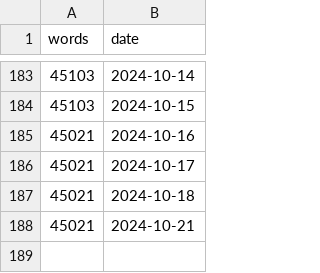
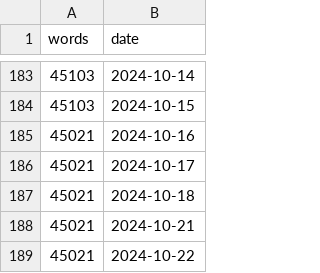
Before and after one commit to CodingCellist/codingcellist.github.io, a CSV file: static/uploads/thesis-plot/wcount.csv, drawn as a sheet; only a part is shown, gaps mark what is left out.

```diff
--- a/static/uploads/thesis-plot/wcount.csv
+++ b/static/uploads/thesis-plot/wcount.csv
@@ -188 +188,2 @@ words,date
 45021,2024-10-21
+45021,2024-10-22
```
Also changed, not shown: 1 other file.
